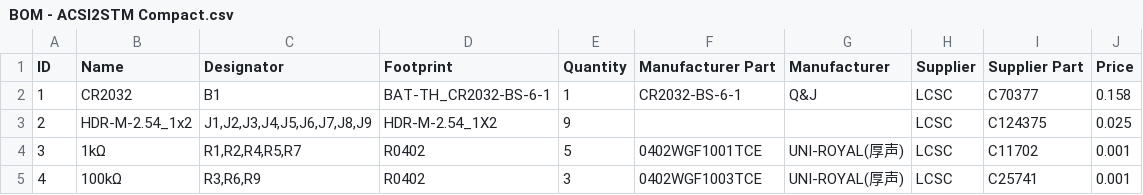
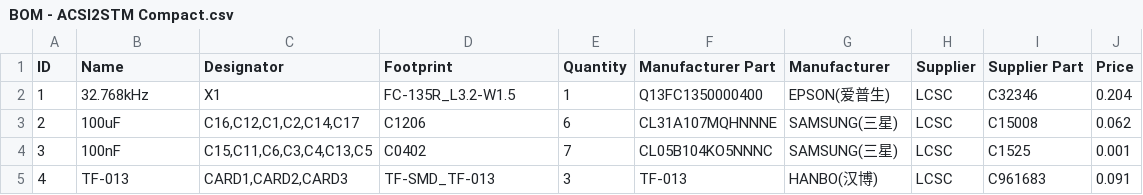
Before and after one commit to retro16/acsi2stm, a CSV file: pcb/Compact/BOM - ACSI2STM Compact.csv, drawn as a sheet; only a part is shown; the diff covers the shown part only; the diff names each change by its address in the sheet, - before the commit and + after, or states it on an @@ line.

```diff
--- a/pcb/Compact/BOM - ACSI2STM Compact.csv
+++ b/pcb/Compact/BOM - ACSI2STM Compact.csv
-B2 (Name): CR2032
+B2 (Name): 32.768kHz
-C2 (Designator): B1
+C2 (Designator): X1
-D2 (Footprint): BAT-TH_CR2032-BS-6-1
+D2 (Footprint): FC-135R_L3.2-W1.5
-F2 (Manufacturer Part): CR2032-BS-6-1
+F2 (Manufacturer Part): Q13FC1350000400
-G2 (Manufacturer): Q&J
+G2 (Manufacturer): EPSON(爱普生)
-I2 (Supplier Part): C70377
+I2 (Supplier Part): C32346
-J2 (Price): 0.158
+J2 (Price): 0.204
-B3 (Name): HDR-M-2.54_1x2
+B3 (Name): 100uF
-C3 (Designator): J1,J2,J3,J4,J5,J6,J7,J8,J9
+C3 (Designator): C16,C12,C1,C2,C14,C17
-D3 (Footprint): HDR-M-2.54_1X2
+D3 (Footprint): C1206
-E3 (Quantity): 9
+E3 (Quantity): 6
-F3 (Manufacturer Part): (empty)
+F3 (Manufacturer Part): CL31A107MQHNNNE
-G3 (Manufacturer): (empty)
+G3 (Manufacturer): SAMSUNG(三星)
-I3 (Supplier Part): C124375
+I3 (Supplier Part): C15008
-J3 (Price): 0.025
+J3 (Price): 0.062
-B4 (Name): 1kΩ
+B4 (Name): 100nF
-C4 (Designator): R1,R2,R4,R5,R7
+C4 (Designator): C15,C11,C6,C3,C4,C13,C5
-D4 (Footprint): R0402
+D4 (Footprint): C0402
-E4 (Quantity): 5
+E4 (Quantity): 7
-F4 (Manufacturer Part): 0402WGF1001TCE
+F4 (Manufacturer Part): CL05B104KO5NNNC
-G4 (Manufacturer): UNI-ROYAL(厚声)
+G4 (Manufacturer): SAMSUNG(三星)
-I4 (Supplier Part): C11702
+I4 (Supplier Part): C1525
-B5 (Name): 100kΩ
+B5 (Name): TF-013
-C5 (Designator): R3,R6,R9
+C5 (Designator): CARD1,CARD2,CARD3
-D5 (Footprint): R0402
+D5 (Footprint): TF-SMD_TF-013
-F5 (Manufacturer Part): 0402WGF1003TCE
+F5 (Manufacturer Part): TF-013
-G5 (Manufacturer): UNI-ROYAL(厚声)
+G5 (Manufacturer): HANBO(汉博)
-I5 (Supplier Part): C25741
+I5 (Supplier Part): C961683
-J5 (Price): 0.001
+J5 (Price): 0.091
```
Also changed, not shown: 103 edited cells elsewhere in this file, 51 other files.
